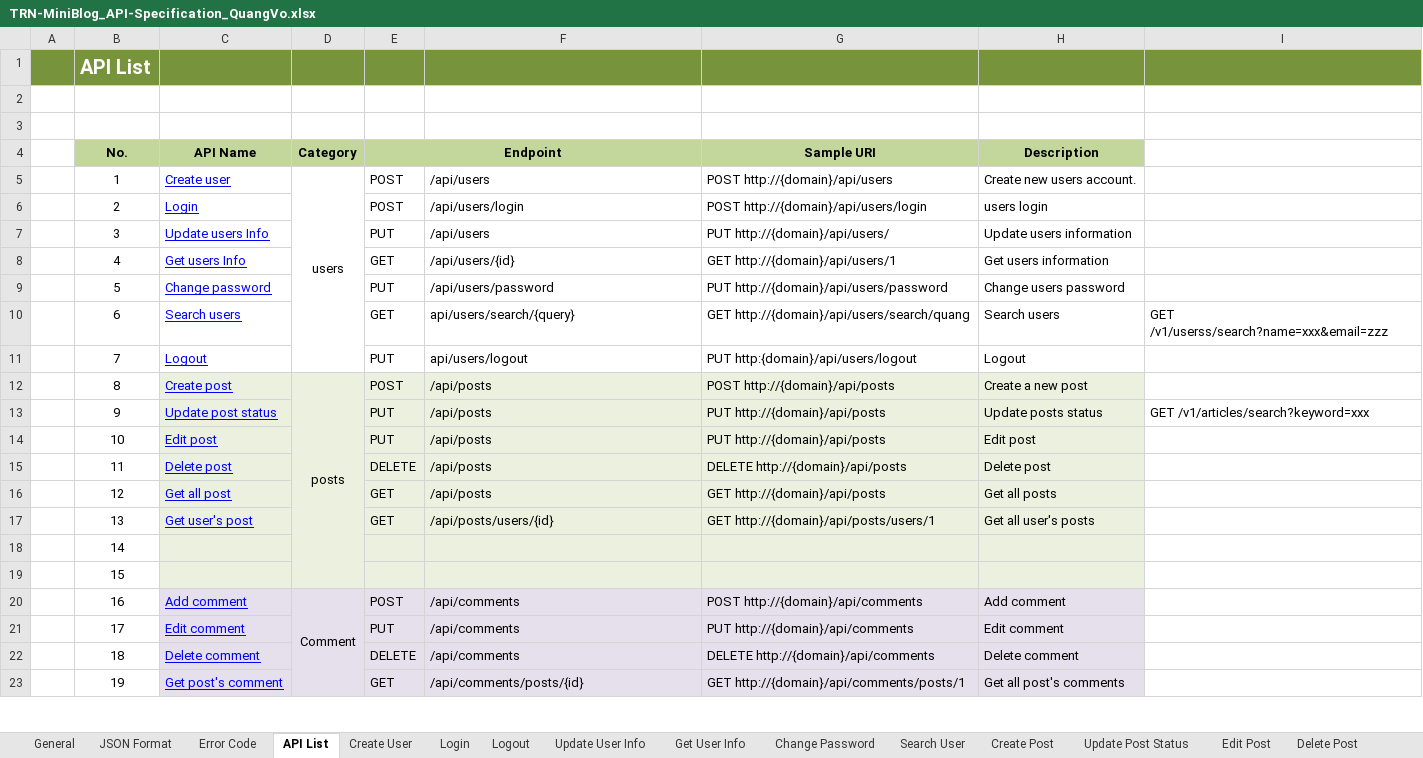
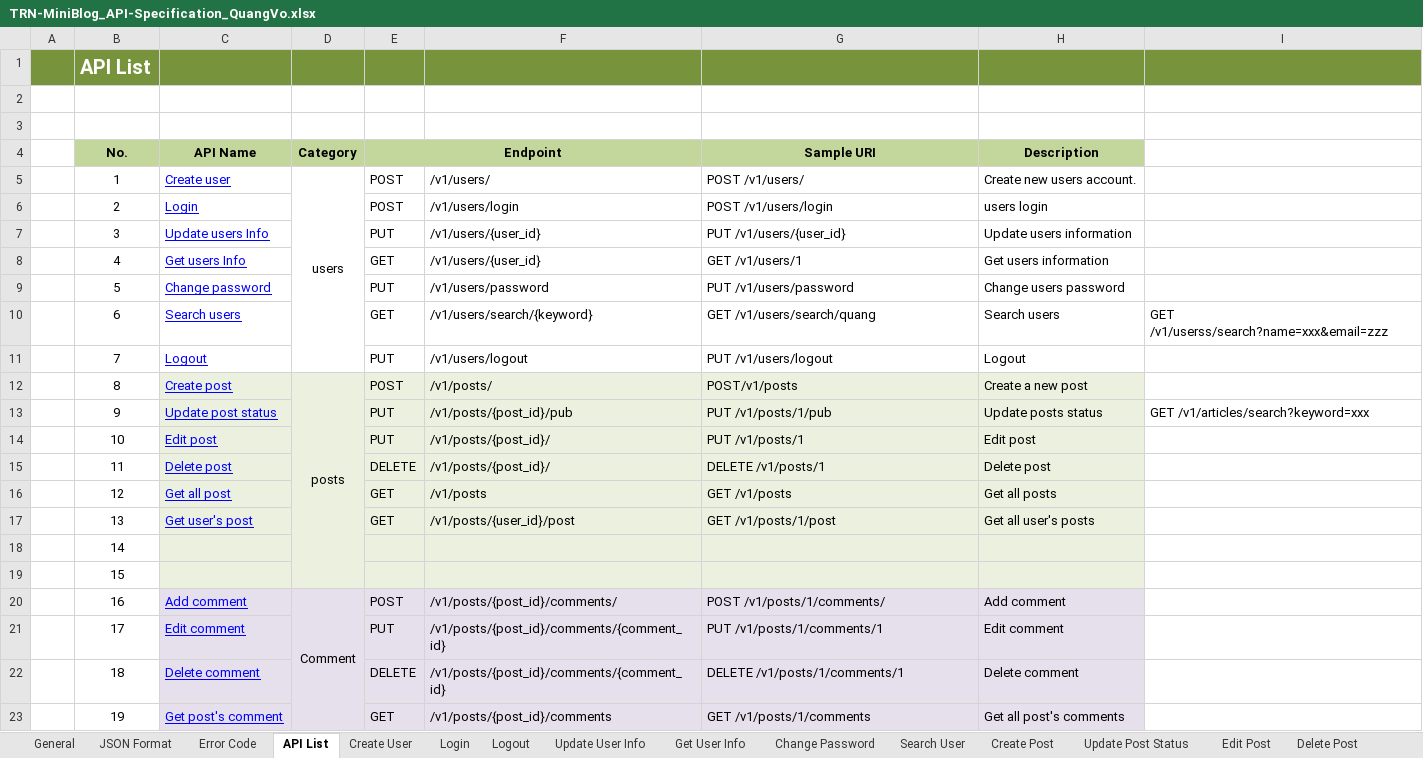
Before and after one commit to Mulodo-Java-Training/miniblog-vo.quang, an Excel workbook: doc/backend/api/TRN-MiniBlog_API-Specification_QuangVo.xlsx, sheet API List, drawn as a sheet; only a part is shown; values as stored, in another font and other column widths than the file's, no borders; the diff covers the shown part only; the diff names each change by its address in the sheet, - before the commit and + after, or states it on an @@ line.

```diff
--- a/doc/backend/api/TRN-MiniBlog_API-Specification_QuangVo.xlsx (sheet API List)
+++ b/doc/backend/api/TRN-MiniBlog_API-Specification_QuangVo.xlsx (sheet API List)
-F5: /api/users
+F5: /v1/users/
-G5 (Sample URI): POST http://{domain}/api/users
+G5 (Sample URI): POST /v1/users/
-F6: /api/users/login
+F6: /v1/users/login
-G6 (Sample URI): POST http://{domain}/api/users/login
+G6 (Sample URI): POST /v1/users/login
-F7: /api/users
+F7: /v1/users/{user_id}
-G7 (Sample URI): PUT http://{domain}/api/users/
+G7 (Sample URI): PUT /v1/users/{user_id}
-F8: /api/users/{id}
+F8: /v1/users/{user_id}
-G8 (Sample URI): GET http://{domain}/api/users/1
+G8 (Sample URI): GET /v1/users/1
-F9: /api/users/password
+F9: /v1/users/password
-G9 (Sample URI): PUT http://{domain}/api/users/password
+G9 (Sample URI): PUT /v1/users/password
-F10: api/users/search/{query}
+F10: /v1/users/search/{keyword}
-G10 (Sample URI): GET http://{domain}/api/users/search/quang
+G10 (Sample URI): GET /v1/users/search/quang
-F11: api/users/logout
+F11: /v1/users/logout
-G11 (Sample URI): PUT http:{domain}/api/users/logout
+G11 (Sample URI): PUT /v1/users/logout
-F12: /api/posts
+F12: /v1/posts/
-G12 (Sample URI): POST http://{domain}/api/posts
+G12 (Sample URI): POST/v1/posts
-F13: /api/posts
+F13: /v1/posts/{post_id}/pub
-G13 (Sample URI): PUT http://{domain}/api/posts
+G13 (Sample URI): PUT /v1/posts/1/pub
-F14:F15: /api/posts
+F14:F15: /v1/posts/{post_id}/
-G14 (Sample URI): PUT http://{domain}/api/posts
+G14 (Sample URI): PUT /v1/posts/1
-G15 (Sample URI): DELETE http://{domain}/api/posts
+G15 (Sample URI): DELETE /v1/posts/1
-F16: /api/posts
+F16: /v1/posts
-G16 (Sample URI): GET http://{domain}/api/posts
+G16 (Sample URI): GET /v1/posts
-F17: /api/posts/users/{id}
+F17: /v1/posts/{user_id}/post
-G17 (Sample URI): GET http://{domain}/api/posts/users/1
+G17 (Sample URI): GET /v1/posts/1/post
-F20: /api/comments
+F20: /v1/posts/{post_id}/comments/
-G20 (Sample URI): POST http://{domain}/api/comments
+G20 (Sample URI): POST /v1/posts/1/comments/
-F21:F22: /api/comments
+F21:F22: /v1/posts/{post_id}/comments/{comment_id}
-G21 (Sample URI): PUT http://{domain}/api/comments
+G21 (Sample URI): PUT /v1/posts/1/comments/1
-G22 (Sample URI): DELETE http://{domain}/api/comments
+G22 (Sample URI): DELETE /v1/posts/1/comments/1
-F23: /api/comments/posts/{id}
+F23: /v1/posts/{post_id}/comments
-G23 (Sample URI): GET http://{domain}/api/comments/posts/1
+G23 (Sample URI): GET /v1/posts/1/comments
```
Also changed, not shown: 2 edited cells elsewhere in this sheet, sheet Update Post Status, sheet Add Comment, sheet Get User's Comment, sheet Error Code, sheet Delete Comment, sheet Edit Post, 13 more sheets, charts or pictures.
